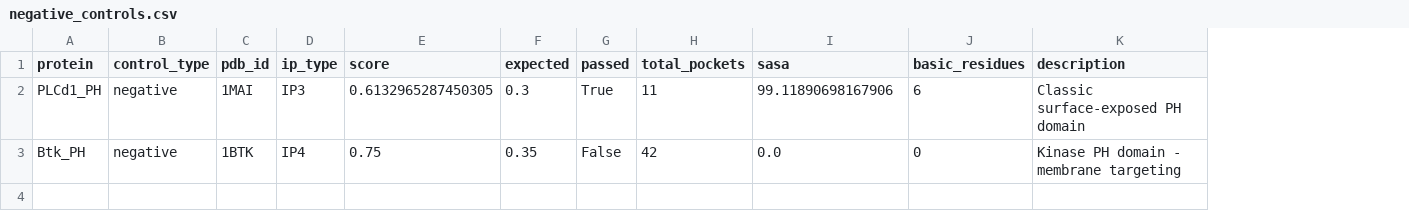
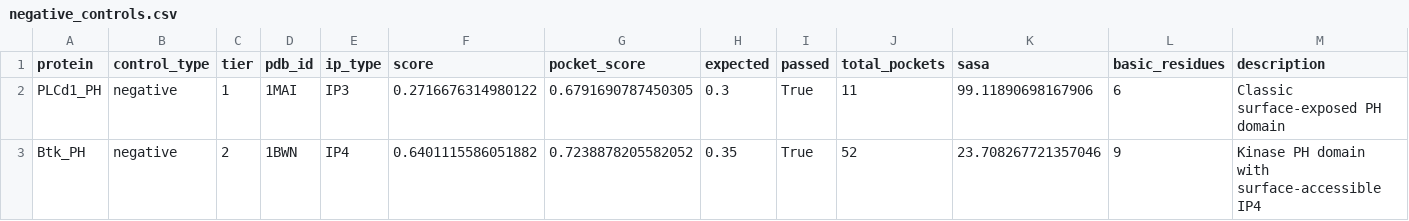
Before and after one commit to Tommaso-R-Marena/cryptic-ip-binding-sites, a CSV file: results/publication/validation/negative_controls.csv, drawn as a sheet; addresses are those after the commit; the diff names each change by its address in the sheet, - before the commit and + after, or states it on an @@ line.

```diff
--- a/results/publication/validation/negative_controls.csv
+++ b/results/publication/validation/negative_controls.csv
+column C (tier), rows 2-3: 1 | 2
+column G (pocket_score), rows 2-3: 0.6791690787450305 | 0.7238878205582052
-F2 (score): 0.6132965287450305
+F2 (score): 0.2716676314980122
-D3 (pdb_id): 1BTK
+D3 (pdb_id): 1BWN
-F3 (score): 0.75
+F3 (score): 0.6401115586051882
-I3 (passed): False
+I3 (passed): True
-J3 (total_pockets): 42
+J3 (total_pockets): 52
-K3 (sasa): 0.0
+K3 (sasa): 23.708267721357046
-L3 (basic_residues): 0
+L3 (basic_residues): 9
-M3 (description): Kinase PH domain - membrane targeting
+M3 (description): Kinase PH domain with surface-accessible IP4
```
Also changed, not shown: results/publication/gallery/gallery_inputs.csv, results/publication/validation/control_benchmark.csv, 15 other files.
